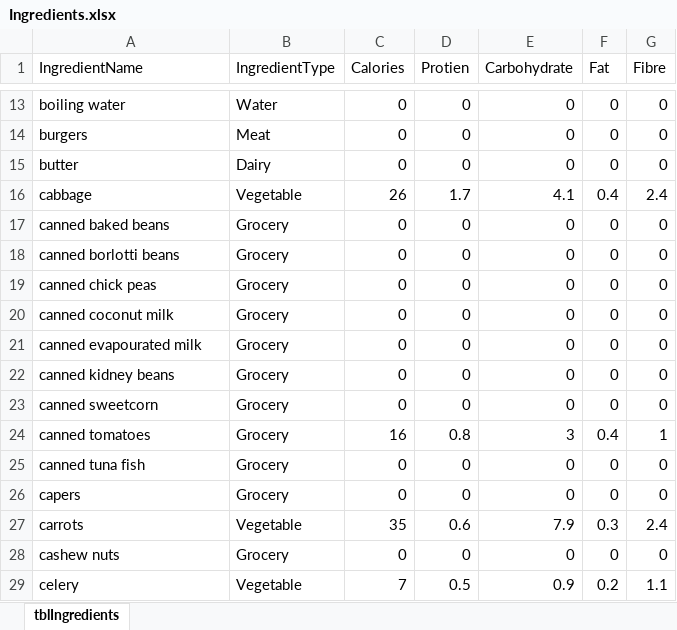
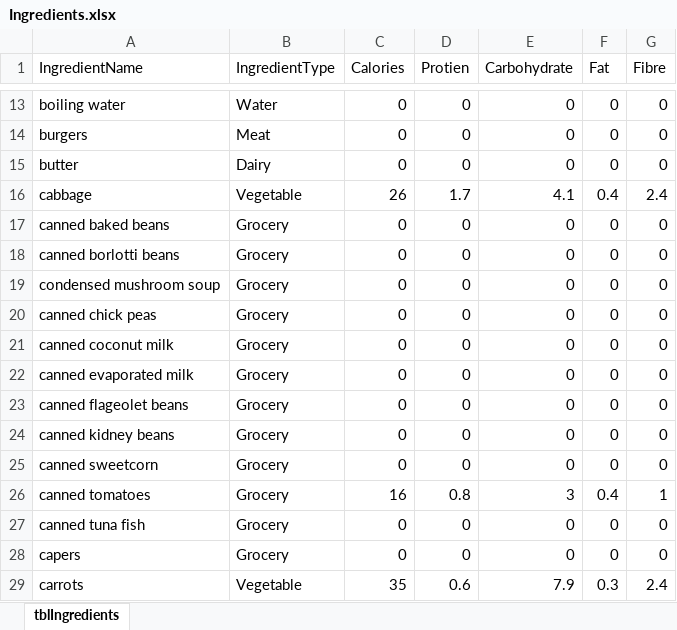
Before and after one commit to joejcollins/harmony-angel, an Excel workbook: ConsoleApp/Input/Ingredients.xlsx, sheet tblIngredients, drawn as a sheet; only a part is shown, gaps mark what is left out; the shorter side is filled out with more unchanged rows; values as stored, in another font and other column widths than the file's, no borders; addresses are those after the commit; the diff names each change by its address in the sheet, - before the commit and + after, or states it on an @@ line.

```diff
--- a/ConsoleApp/Input/Ingredients.xlsx (sheet tblIngredients)
+++ b/ConsoleApp/Input/Ingredients.xlsx (sheet tblIngredients)
+row 19: condensed mushroom soup | Grocery | 0 | 0 | 0 | 0 | 0
-A22 (IngredientName): canned evapourated milk
+A22 (IngredientName): canned evaporated milk
+row 23: canned flageolet beans | Grocery | 0 | 0 | 0 | 0 | 0
```
Also changed, not shown: 3 other files.
